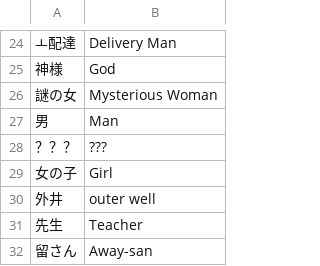
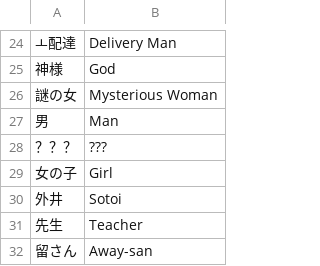
Before and after one commit to vgarciasc/xeupiu, a CSV file: data/texts/database_names.csv, drawn as a sheet; only a part is shown, gaps mark what is left out; the diff names each change by its address in the sheet, - before the commit and + after, or states it on an @@ line.

```diff
--- a/data/texts/database_names.csv
+++ b/data/texts/database_names.csv
-B30: outer well
+B30: Sotoi
```
Also changed, not shown: data/texts/notebook_translated.csv, 1 other file.
